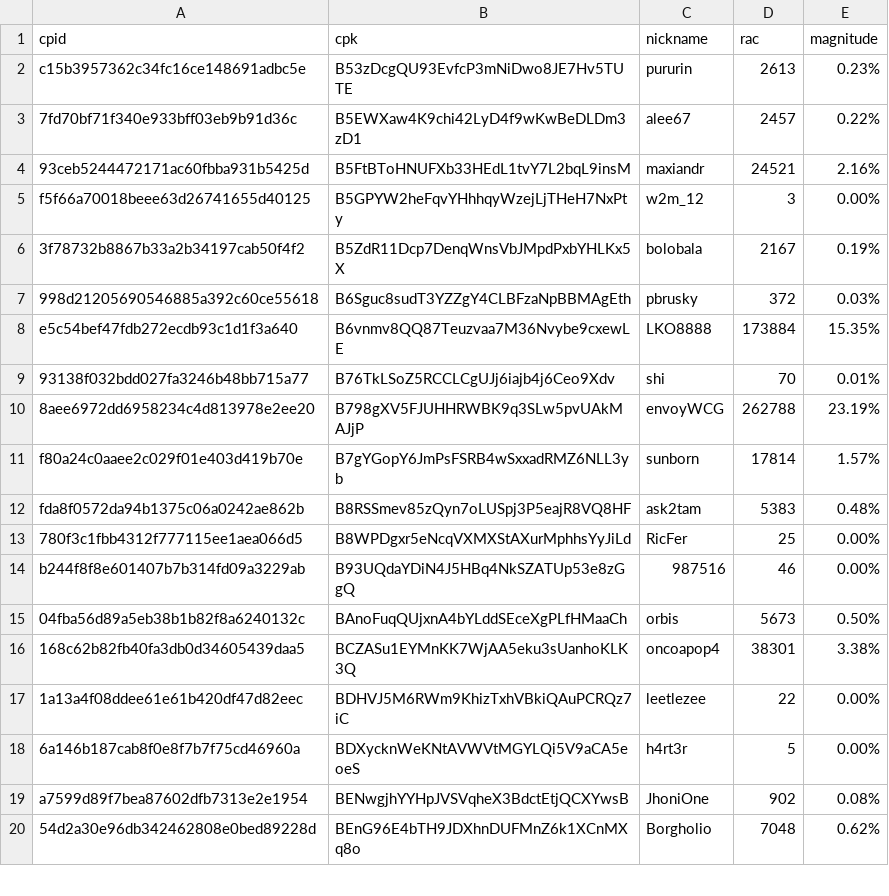
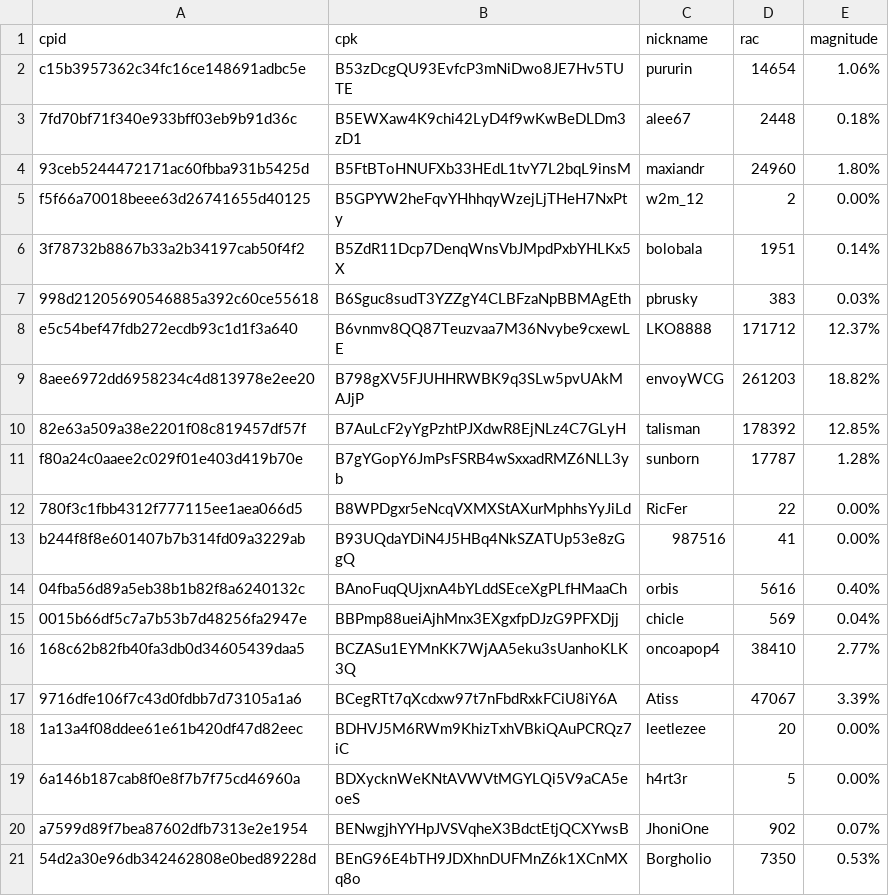
Before and after one commit to biblepay-community/bbp_stats, a CSV file: wcg-leaderboard.csv, drawn as a sheet; only a part is shown; the diff covers the shown part only.

```diff
--- a/wcg-leaderboard.csv
+++ b/wcg-leaderboard.csv
@@ -1,20 +1,21 @@
 cpid,cpk,nickname,rac,magnitude
-c15b3957362c34fc16ce148691adbc5e,B53zDcgQU93EvfcP3mNiDwo8JE7Hv5TUTE,pururin,2613,0.23%
-7fd70bf71f340e933bff03eb9b91d36c,B5EWXaw4K9chi42LyD4f9wKwBeDLDm3zD1,alee67,2457,0.22%
-93ceb5244472171ac60fbba931b5425d,B5FtBToHNUFXb33HEdL1tvY7L2bqL9insM,maxiandr,24521,2.16%
-f5f66a70018beee63d26741655d40125,B5GPYW2heFqvYHhhqyWzejLjTHeH7NxPty,w2m_12,3,0.00%
-3f78732b8867b33a2b34197cab50f4f2,B5ZdR11Dcp7DenqWnsVbJMpdPxbYHLKx5X,bolobala,2167,0.19%
-998d21205690546885a392c60ce55618,B6Sguc8sudT3YZZgY4CLBFzaNpBBMAgEth,pbrusky,372,0.03%
-e5c54bef47fdb272ecdb93c1d1f3a640,B6vnmv8QQ87Teuzvaa7M36Nvybe9cxewLE,LKO8888,173884,15.35%
-93138f032bdd027fa3246b48bb715a77,B76TkLSoZ5RCCLCgUJj6iajb4j6Ceo9Xdv,shi,70,0.01%
-8aee6972dd6958234c4d813978e2ee20,B798gXV5FJUHHRWBK9q3SLw5pvUAkMAJjP,envoyWCG,262788,23.19%
-f80a24c0aaee2c029f01e403d419b70e,B7gYGopY6JmPsFSRB4wSxxadRMZ6NLL3yb,sunborn,17814,1.57%
-fda8f0572da94b1375c06a0242ae862b,B8RSSmev85zQyn7oLUSpj3P5eajR8VQ8HF,ask2tam,5383,0.48%
-780f3c1fbb4312f777115ee1aea066d5,B8WPDgxr5eNcqVXMXStAXurMphhsYyJiLd,RicFer,25,0.00%
-b244f8f8e601407b7b314fd09a3229ab,B93UQdaYDiN4J5HBq4NkSZATUp53e8zGgQ,987516,46,0.00%
-04fba56d89a5eb38b1b82f8a6240132c,BAnoFuqQUjxnA4bYLddSEceXgPLfHMaaCh,orbis,5673,0.50%
-168c62b82fb40fa3db0d34605439daa5,BCZASu1EYMnKK7WjAA5eku3sUanhoKLK3Q,oncoapop4,38301,3.38%
-1a13a4f08ddee61e61b420df47d82eec,BDHVJ5M6RWm9KhizTxhVBkiQAuPCRQz7iC,leetlezee,22,0.00%
+c15b3957362c34fc16ce148691adbc5e,B53zDcgQU93EvfcP3mNiDwo8JE7Hv5TUTE,pururin,14654,1.06%
+7fd70bf71f340e933bff03eb9b91d36c,B5EWXaw4K9chi42LyD4f9wKwBeDLDm3zD1,alee67,2448,0.18%
+93ceb5244472171ac60fbba931b5425d,B5FtBToHNUFXb33HEdL1tvY7L2bqL9insM,maxiandr,24960,1.80%
+f5f66a70018beee63d26741655d40125,B5GPYW2heFqvYHhhqyWzejLjTHeH7NxPty,w2m_12,2,0.00%
+3f78732b8867b33a2b34197cab50f4f2,B5ZdR11Dcp7DenqWnsVbJMpdPxbYHLKx5X,bolobala,1951,0.14%
+998d21205690546885a392c60ce55618,B6Sguc8sudT3YZZgY4CLBFzaNpBBMAgEth,pbrusky,383,0.03%
+e5c54bef47fdb272ecdb93c1d1f3a640,B6vnmv8QQ87Teuzvaa7M36Nvybe9cxewLE,LKO8888,171712,12.37%
+8aee6972dd6958234c4d813978e2ee20,B798gXV5FJUHHRWBK9q3SLw5pvUAkMAJjP,envoyWCG,261203,18.82%
+82e63a509a38e2201f08c819457df57f,B7AuLcF2yYgPzhtPJXdwR8EjNLz4C7GLyH,talisman,178392,12.85%
+f80a24c0aaee2c029f01e403d419b70e,B7gYGopY6JmPsFSRB4wSxxadRMZ6NLL3yb,sunborn,17787,1.28%
+780f3c1fbb4312f777115ee1aea066d5,B8WPDgxr5eNcqVXMXStAXurMphhsYyJiLd,RicFer,22,0.00%
+b244f8f8e601407b7b314fd09a3229ab,B93UQdaYDiN4J5HBq4NkSZATUp53e8zGgQ,987516,41,0.00%
+04fba56d89a5eb38b1b82f8a6240132c,BAnoFuqQUjxnA4bYLddSEceXgPLfHMaaCh,orbis,5616,0.40%
+0015b66df5c7a7b53b7d48256fa2947e,BBPmp88ueiAjhMnx3EXgxfpDJzG9PFXDjj,chicle,569,0.04%
+168c62b82fb40fa3db0d34605439daa5,BCZASu1EYMnKK7WjAA5eku3sUanhoKLK3Q,oncoapop4,38410,2.77%
+9716dfe106f7c43d0fdbb7d73105a1a6,BCegRTt7qXcdxw97t7nFbdRxkFCiU8iY6A,Atiss,47067,3.39%
+1a13a4f08ddee61e61b420df47d82eec,BDHVJ5M6RWm9KhizTxhVBkiQAuPCRQz7iC,leetlezee,20,0.00%
 6a146b187cab8f0e8f7b7f75cd46960a,BDXycknWeKNtAVWVtMGYLQi5V9aCA5eoeS,h4rt3r,5,0.00%
-a7599d89f7bea87602dfb7313e2e1954,BENwgjhYYHpJVSVqheX3BdctEtjQCXYwsB,JhoniOne,902,0.08%
-54d2a30e96db342462808e0bed89228d,BEnG96E4bTH9JDXhnDUFMnZ6k1XCnMXq8o,Borgholio,7048,0.62%
+a7599d89f7bea87602dfb7313e2e1954,BENwgjhYYHpJVSVqheX3BdctEtjQCXYwsB,JhoniOne,902,0.07%
+54d2a30e96db342462808e0bed89228d,BEnG96E4bTH9JDXhnDUFMnZ6k1XCnMXq8o,Borgholio,7350,0.53%
```
Also changed, not shown: 4 added rows, 5 removed rows and 38 edited cells elsewhere in this file, bbp-wcg-subprojects.csv, dwssummary.csv, 3 other files.
